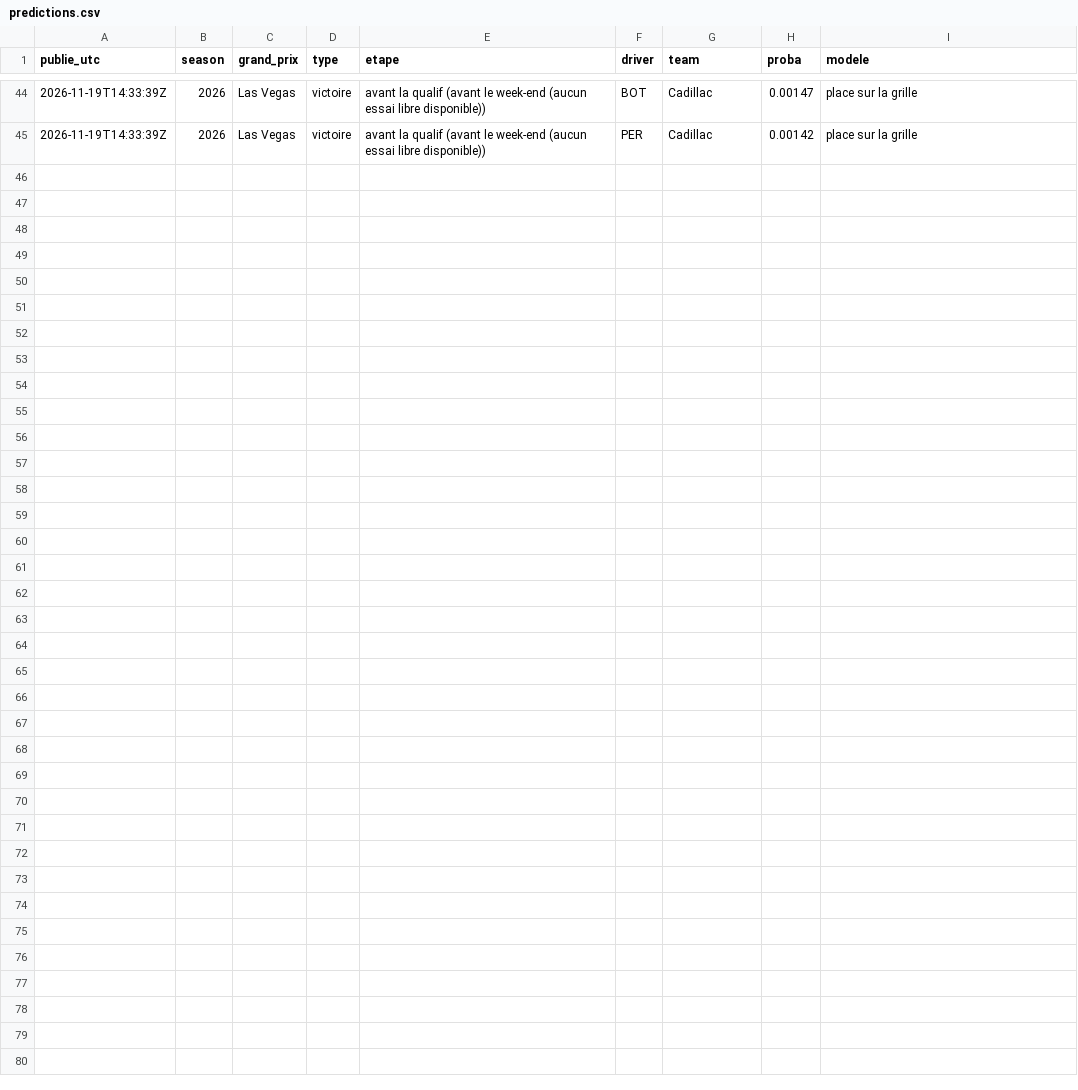
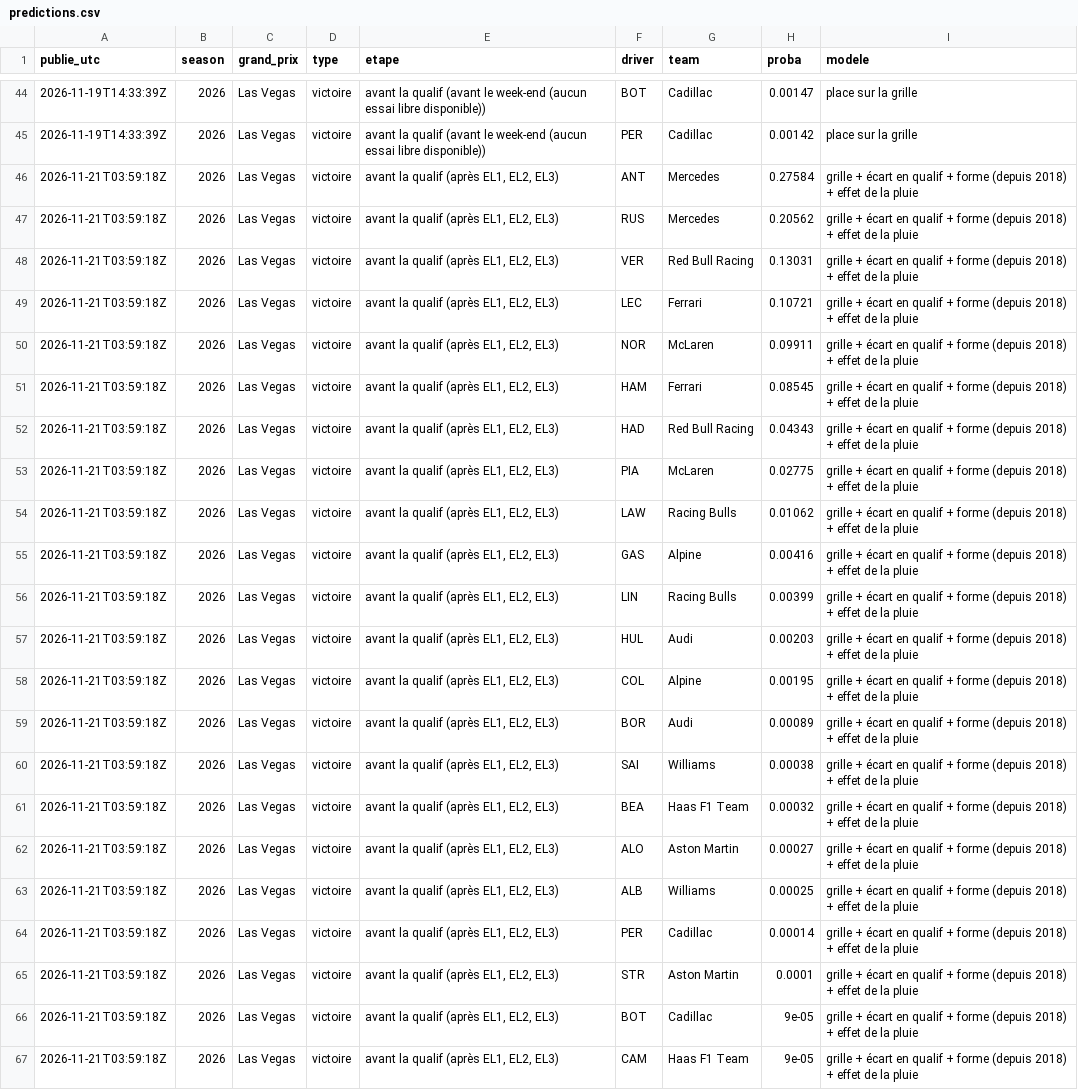
Before and after one commit to maximebasset1/extinction-des-feux, a CSV file: data/journal/predictions.csv, drawn as a sheet; only a part is shown, gaps mark what is left out; the diff names each change by its address in the sheet, - before the commit and + after, or states it on an @@ line.

```diff
--- a/data/journal/predictions.csv
+++ b/data/journal/predictions.csv
+row 46: 2026-11-21T03:59:18Z | 2026 | Las Vegas | victoire | avant la qualif (après EL1, EL2, EL3) | ANT | Mercedes | 0.27584 | grille + écart en qualif + forme (depuis 2018) + effet de la pluie
+row 47: 2026-11-21T03:59:18Z | 2026 | Las Vegas | victoire | avant la qualif (après EL1, EL2, EL3) | RUS | Mercedes | 0.20562 | grille + écart en qualif + forme (depuis 2018) + effet de la pluie
+row 48: 2026-11-21T03:59:18Z | 2026 | Las Vegas | victoire | avant la qualif (après EL1, EL2, EL3) | VER | Red Bull Racing | 0.13031 | grille + écart en qualif + forme (depuis 2018) + effet de la pluie
+row 49: 2026-11-21T03:59:18Z | 2026 | Las Vegas | victoire | avant la qualif (après EL1, EL2, EL3) | LEC | Ferrari | 0.10721 | grille + écart en qualif + forme (depuis 2018) + effet de la pluie
+row 50: 2026-11-21T03:59:18Z | 2026 | Las Vegas | victoire | avant la qualif (après EL1, EL2, EL3) | NOR | McLaren | 0.09911 | grille + écart en qualif + forme (depuis 2018) + effet de la pluie
+row 51: 2026-11-21T03:59:18Z | 2026 | Las Vegas | victoire | avant la qualif (après EL1, EL2, EL3) | HAM | Ferrari | 0.08545 | grille + écart en qualif + forme (depuis 2018) + effet de la pluie
+row 52: 2026-11-21T03:59:18Z | 2026 | Las Vegas | victoire | avant la qualif (après EL1, EL2, EL3) | HAD | Red Bull Racing | 0.04343 | grille + écart en qualif + forme (depuis 2018) + effet de la pluie
+row 53: 2026-11-21T03:59:18Z | 2026 | Las Vegas | victoire | avant la qualif (après EL1, EL2, EL3) | PIA | McLaren | 0.02775 | grille + écart en qualif + forme (depuis 2018) + effet de la pluie
+row 54: 2026-11-21T03:59:18Z | 2026 | Las Vegas | victoire | avant la qualif (après EL1, EL2, EL3) | LAW | Racing Bulls | 0.01062 | grille + écart en qualif + forme (depuis 2018) + effet de la pluie
+row 55: 2026-11-21T03:59:18Z | 2026 | Las Vegas | victoire | avant la qualif (après EL1, EL2, EL3) | GAS | Alpine | 0.00416 | grille + écart en qualif + forme (depuis 2018) + effet de la pluie
+row 56: 2026-11-21T03:59:18Z | 2026 | Las Vegas | victoire | avant la qualif (après EL1, EL2, EL3) | LIN | Racing Bulls | 0.00399 | grille + écart en qualif + forme (depuis 2018) + effet de la pluie
+row 57: 2026-11-21T03:59:18Z | 2026 | Las Vegas | victoire | avant la qualif (après EL1, EL2, EL3) | HUL | Audi | 0.00203 | grille + écart en qualif + forme (depuis 2018) + effet de la pluie
+row 58: 2026-11-21T03:59:18Z | 2026 | Las Vegas | victoire | avant la qualif (après EL1, EL2, EL3) | COL | Alpine | 0.00195 | grille + écart en qualif + forme (depuis 2018) + effet de la pluie
+row 59: 2026-11-21T03:59:18Z | 2026 | Las Vegas | victoire | avant la qualif (après EL1, EL2, EL3) | BOR | Audi | 0.00089 | grille + écart en qualif + forme (depuis 2018) + effet de la pluie
+row 60: 2026-11-21T03:59:18Z | 2026 | Las Vegas | victoire | avant la qualif (après EL1, EL2, EL3) | SAI | Williams | 0.00038 | grille + écart en qualif + forme (depuis 2018) + effet de la pluie
+row 61: 2026-11-21T03:59:18Z | 2026 | Las Vegas | victoire | avant la qualif (après EL1, EL2, EL3) | BEA | Haas F1 Team | 0.00032 | grille + écart en qualif + forme (depuis 2018) + effet de la pluie
+row 62: 2026-11-21T03:59:18Z | 2026 | Las Vegas | victoire | avant la qualif (après EL1, EL2, EL3) | ALO | Aston Martin | 0.00027 | grille + écart en qualif + forme (depuis 2018) + effet de la pluie
+row 63: 2026-11-21T03:59:18Z | 2026 | Las Vegas | victoire | avant la qualif (après EL1, EL2, EL3) | ALB | Williams | 0.00025 | grille + écart en qualif + forme (depuis 2018) + effet de la pluie
+row 64: 2026-11-21T03:59:18Z | 2026 | Las Vegas | victoire | avant la qualif (après EL1, EL2, EL3) | PER | Cadillac | 0.00014 | grille + écart en qualif + forme (depuis 2018) + effet de la pluie
+row 65: 2026-11-21T03:59:18Z | 2026 | Las Vegas | victoire | avant la qualif (après EL1, EL2, EL3) | STR | Aston Martin | 0.0001 | grille + écart en qualif + forme (depuis 2018) + effet de la pluie
+row 66: 2026-11-21T03:59:18Z | 2026 | Las Vegas | victoire | avant la qualif (après EL1, EL2, EL3) | BOT | Cadillac | 9e-05 | grille + écart en qualif + forme (depuis 2018) + effet de la pluie
+row 67: 2026-11-21T03:59:18Z | 2026 | Las Vegas | victoire | avant la qualif (après EL1, EL2, EL3) | CAM | Haas F1 Team | 9e-05 | grille + écart en qualif + forme (depuis 2018) + effet de la pluie
```
Also changed, not shown: 1 other file.
